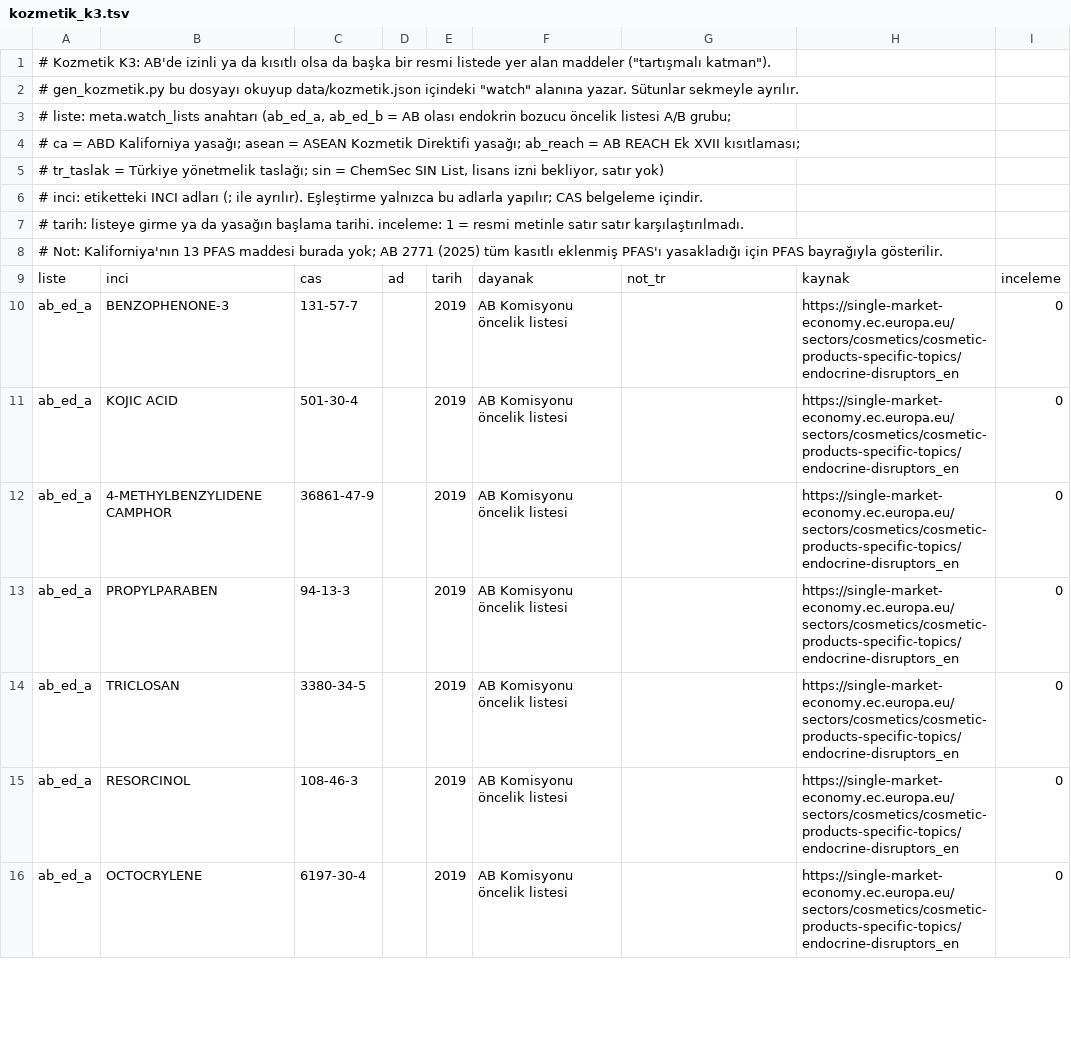
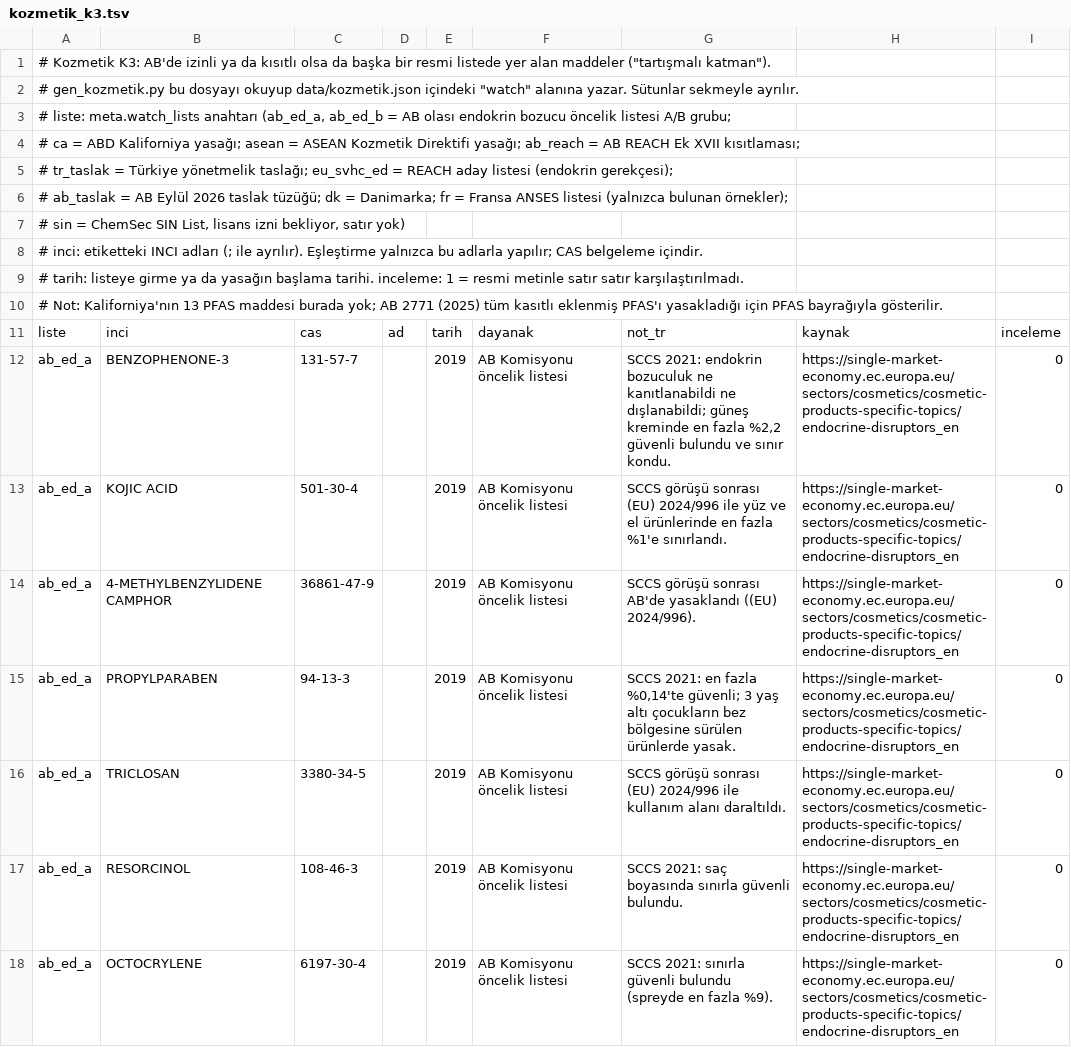
Before and after one commit to burakkagancan-ux/tagsis, a TSV file: kaynak/kozmetik_k3.tsv, drawn as a sheet; only a part is shown; the diff covers the shown part only.

```diff
--- a/kaynak/kozmetik_k3.tsv
+++ b/kaynak/kozmetik_k3.tsv
@@ -4,3 +4,5 @@
 #        ca = ABD Kaliforniya yasağı; asean = ASEAN Kozmetik Direktifi yasağı; ab_reach = AB REACH Ek XVII kısıtlaması;
-#        tr_taslak = Türkiye yönetmelik taslağı; sin = ChemSec SIN List, lisans izni bekliyor, satır yok)
+#        tr_taslak = Türkiye yönetmelik taslağı; eu_svhc_ed = REACH aday listesi (endokrin gerekçesi);
+#        ab_taslak = AB Eylül 2026 taslak tüzüğü; dk = Danimarka; fr = Fransa ANSES listesi (yalnızca bulunan örnekler);
+#        sin = ChemSec SIN List, lisans izni bekliyor, satır yok)
 # inci: etiketteki INCI adları (; ile ayrılır). Eşleştirme yalnızca bu adlarla yapılır; CAS belgeleme içindir.
@@ -9,8 +11,8 @@
 liste	inci	cas	ad	tarih	dayanak	not_tr	kaynak	inceleme
-ab_ed_a	BENZOPHENONE-3	131-57-7		2019	AB Komisyonu öncelik listesi		https://single-market-economy.ec.europa.eu/sectors/cosmetics/cosmetic-products-specific-topics/endocrine-disruptors_en	0
-ab_ed_a	KOJIC ACID	501-30-4		2019	AB Komisyonu öncelik listesi		https://single-market-economy.ec.europa.eu/sectors/cosmetics/cosmetic-products-specific-topics/endocrine-disruptors_en	0
-ab_ed_a	4-METHYLBENZYLIDENE CAMPHOR	36861-47-9		2019	AB Komisyonu öncelik listesi		https://single-market-economy.ec.europa.eu/sectors/cosmetics/cosmetic-products-specific-topics/endocrine-disruptors_en	0
-ab_ed_a	PROPYLPARABEN	94-13-3		2019	AB Komisyonu öncelik listesi		https://single-market-economy.ec.europa.eu/sectors/cosmetics/cosmetic-products-specific-topics/endocrine-disruptors_en	0
-ab_ed_a	TRICLOSAN	3380-34-5		2019	AB Komisyonu öncelik listesi		https://single-market-economy.ec.europa.eu/sectors/cosmetics/cosmetic-products-specific-topics/endocrine-disruptors_en	0
-ab_ed_a	RESORCINOL	108-46-3		2019	AB Komisyonu öncelik listesi		https://single-market-economy.ec.europa.eu/sectors/cosmetics/cosmetic-products-specific-topics/endocrine-disruptors_en	0
-ab_ed_a	OCTOCRYLENE	6197-30-4		2019	AB Komisyonu öncelik listesi		https://single-market-economy.ec.europa.eu/sectors/cosmetics/cosmetic-products-specific-topics/endocrine-disruptors_en	0
+ab_ed_a	BENZOPHENONE-3	131-57-7		2019	AB Komisyonu öncelik listesi	SCCS 2021: endokrin bozuculuk ne kanıtlanabildi ne dışlanabildi; güneş kreminde en fazla %2,2 güvenli bulundu ve sınır kondu.	https://single-market-economy.ec.europa.eu/sectors/cosmetics/cosmetic-products-specific-topics/endocrine-disruptors_en	0
+ab_ed_a	KOJIC ACID	501-30-4		2019	AB Komisyonu öncelik listesi	SCCS görüşü sonrası (EU) 2024/996 ile yüz ve el ürünlerinde en fazla %1'e sınırlandı.	https://single-market-economy.ec.europa.eu/sectors/cosmetics/cosmetic-products-specific-topics/endocrine-disruptors_en	0
+ab_ed_a	4-METHYLBENZYLIDENE CAMPHOR	36861-47-9		2019	AB Komisyonu öncelik listesi	SCCS görüşü sonrası AB'de yasaklandı ((EU) 2024/996).	https://single-market-economy.ec.europa.eu/sectors/cosmetics/cosmetic-products-specific-topics/endocrine-disruptors_en	0
+ab_ed_a	PROPYLPARABEN	94-13-3		2019	AB Komisyonu öncelik listesi	SCCS 2021: en fazla %0,14'te güvenli; 3 yaş altı çocukların bez bölgesine sürülen ürünlerde yasak.	https://single-market-economy.ec.europa.eu/sectors/cosmetics/cosmetic-products-specific-topics/endocrine-disruptors_en	0
+ab_ed_a	TRICLOSAN	3380-34-5		2019	AB Komisyonu öncelik listesi	SCCS görüşü sonrası (EU) 2024/996 ile kullanım alanı daraltıldı.	https://single-market-economy.ec.europa.eu/sectors/cosmetics/cosmetic-products-specific-topics/endocrine-disruptors_en	0
+ab_ed_a	RESORCINOL	108-46-3		2019	AB Komisyonu öncelik listesi	SCCS 2021: saç boyasında sınırla güvenli bulundu.	https://single-market-economy.ec.europa.eu/sectors/cosmetics/cosmetic-products-specific-topics/endocrine-disruptors_en	0
+ab_ed_a	OCTOCRYLENE	6197-30-4		2019	AB Komisyonu öncelik listesi	SCCS 2021: sınırla güvenli bulundu (spreyde en fazla %9).	https://single-market-economy.ec.europa.eu/sectors/cosmetics/cosmetic-products-specific-topics/endocrine-disruptors_en	0
```
Also changed, not shown: 15 added rows and 16 edited cells elsewhere in this file, 5 other files.
